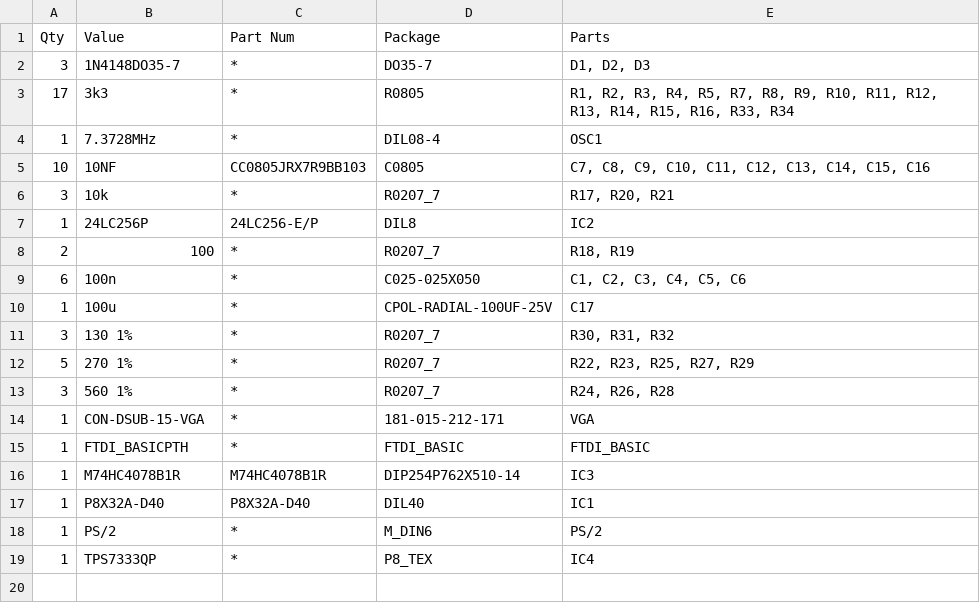
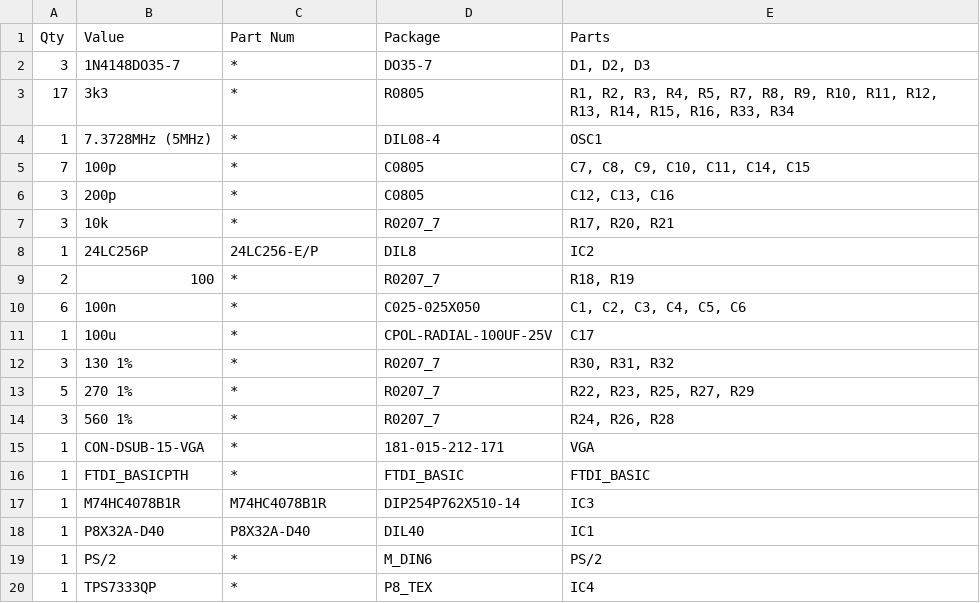
Before and after one commit to feilipu/ux_module, a CSV file: pcb/RC2014_UX_MODULE_ListByValues.csv, drawn as a sheet.

```diff
--- a/pcb/RC2014_UX_MODULE_ListByValues.csv
+++ b/pcb/RC2014_UX_MODULE_ListByValues.csv
@@ -3,4 +3,5 @@ Qty,Value,Part Num,Package,Parts
 17,3k3,*,R0805,"R1, R2, R3, R4, R5, R7, R8, R9, R10, R11, R12, R13, R14, R15, R16, R33, R34"
-1,7.3728MHz,*,DIL08-4,OSC1
-10,10NF,CC0805JRX7R9BB103,C0805,"C7, C8, C9, C10, C11, C12, C13, C14, C15, C16"
+1,7.3728MHz (5MHz),*,DIL08-4,OSC1
+7,100p,*,C0805,"C7, C8, C9, C10, C11, C14, C15"
+3,200p,*,C0805,"C12, C13, C16"
 3,10k,*,R0207_7,"R17, R20, R21"
```
Also changed, not shown: pcb/RC2014_UX_MODULE_ListByParts.csv.
